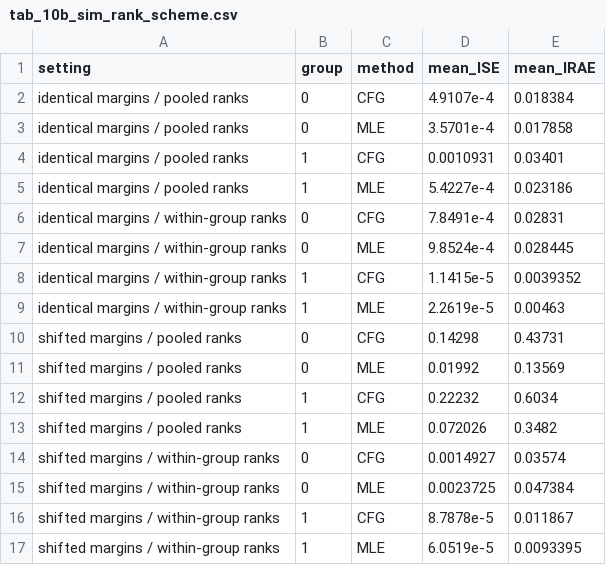
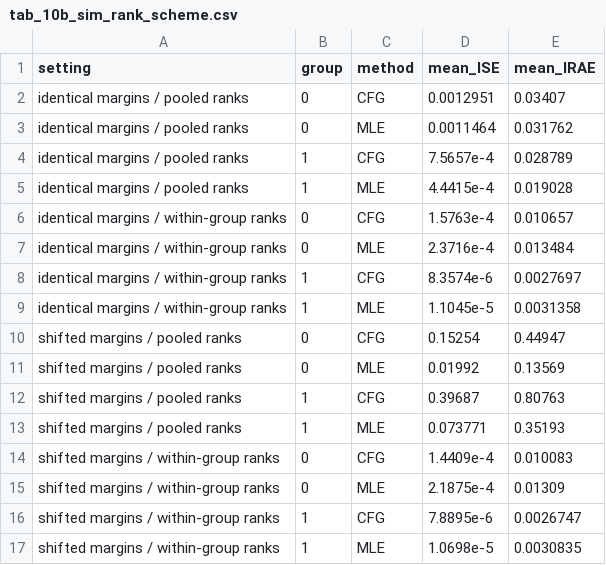
Before and after one commit to EllenSyuu/SAC-thesis-2026, a CSV file: results/tables/tab_10b_sim_rank_scheme.csv, drawn as a sheet.

Commit message:
Phase 5: README rewrite with bootstrap results; final full rebuild
- README: problem, statistical workflow + code-layout diagrams, methodology,
  uncertainty quantification, results with CIs, simulation incl. rank-scheme
  study, engineering decisions, reproducibility, limitations, future work;
  claims restricted to what the intervals support
- study 2b: theta from within-group ranks (pooled ranks can give theta <= 0);
  any failed simulation replicate now stops the run instead of being cached
- QUICK runs write to results/quick/ with a separate cache
- summary figure shows bootstrap intervals; docs updated with new findings
- all results regenerated from raw data (make all, 25 min on 2 cores)

```diff
--- a/results/tables/tab_10b_sim_rank_scheme.csv
+++ b/results/tables/tab_10b_sim_rank_scheme.csv
@@ -1,17 +1,17 @@
 setting,group,method,mean_ISE,mean_IRAE
-identical margins / pooled ranks,0,CFG,4.9107e-4,0.018384
-identical margins / pooled ranks,0,MLE,3.5701e-4,0.017858
-identical margins / pooled ranks,1,CFG,0.0010931,0.03401
-identical margins / pooled ranks,1,MLE,5.4227e-4,0.023186
-identical margins / within-group ranks,0,CFG,7.8491e-4,0.02831
-identical margins / within-group ranks,0,MLE,9.8524e-4,0.028445
-identical margins / within-group ranks,1,CFG,1.1415e-5,0.0039352
-identical margins / within-group ranks,1,MLE,2.2619e-5,0.00463
-shifted margins / pooled ranks,0,CFG,0.14298,0.43731
+identical margins / pooled ranks,0,CFG,0.0012951,0.03407
+identical margins / pooled ranks,0,MLE,0.0011464,0.031762
+identical margins / pooled ranks,1,CFG,7.5657e-4,0.028789
+identical margins / pooled ranks,1,MLE,4.4415e-4,0.019028
+identical margins / within-group ranks,0,CFG,1.5763e-4,0.010657
+identical margins / within-group ranks,0,MLE,2.3716e-4,0.013484
+identical margins / within-group ranks,1,CFG,8.3574e-6,0.0027697
+identical margins / within-group ranks,1,MLE,1.1045e-5,0.0031358
+shifted margins / pooled ranks,0,CFG,0.15254,0.44947
 shifted margins / pooled ranks,0,MLE,0.01992,0.13569
-shifted margins / pooled ranks,1,CFG,0.22232,0.6034
-shifted margins / pooled ranks,1,MLE,0.072026,0.3482
-shifted margins / within-group ranks,0,CFG,0.0014927,0.03574
-shifted margins / within-group ranks,0,MLE,0.0023725,0.047384
-shifted margins / within-group ranks,1,CFG,8.7878e-5,0.011867
-shifted margins / within-group ranks,1,MLE,6.0519e-5,0.0093395
+shifted margins / pooled ranks,1,CFG,0.39687,0.80763
+shifted margins / pooled ranks,1,MLE,0.073771,0.35193
+shifted margins / within-group ranks,0,CFG,1.4409e-4,0.010083
+shifted margins / within-group ranks,0,MLE,2.1875e-4,0.01309
+shifted margins / within-group ranks,1,CFG,7.8895e-6,0.0026747
+shifted margins / within-group ranks,1,MLE,1.0698e-5,0.0030835
```
Also changed, not shown: results/tables/tab_08_ev_dependence_test.csv, results/tables/tab_10_sim_binary_covariate.csv, 28 other files.
